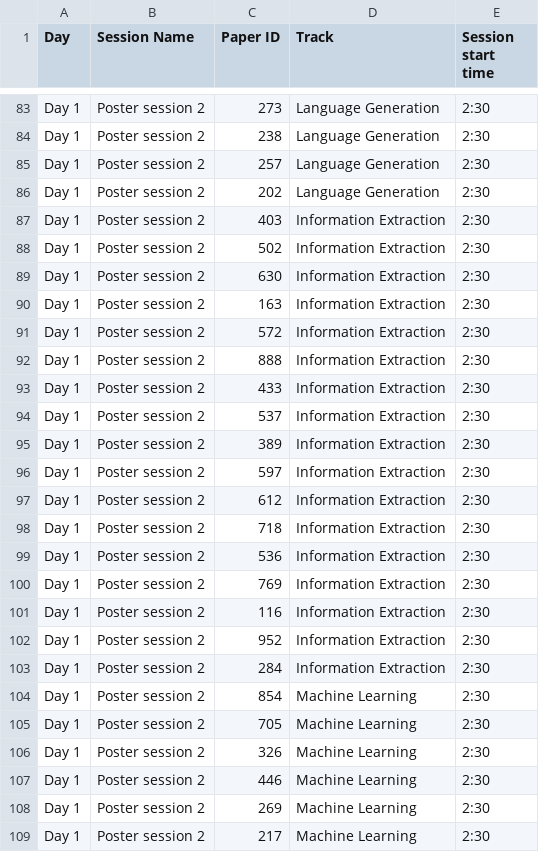
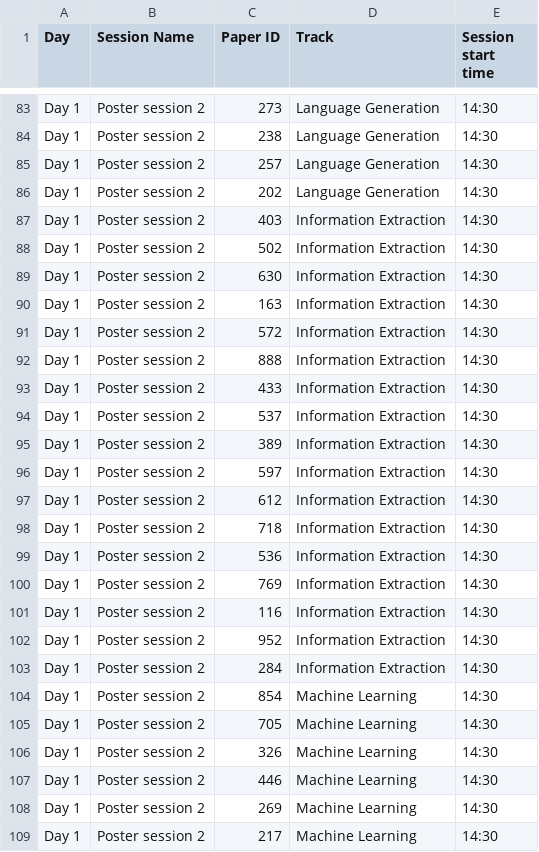
Before and after one commit to naacl-org/naacl-2022-website, a TSV file: webagenda/data/Detailed Schedule - Poster sessions.tsv, drawn as a sheet; only a part is shown, gaps mark what is left out; the diff covers the shown part only; the diff names each change by its address in the sheet, - before the commit and + after, or states it on an @@ line.

Commit message:
Fixed more schedule times

```diff
--- a/webagenda/data/Detailed Schedule - Poster sessions.tsv
+++ b/webagenda/data/Detailed Schedule - Poster sessions.tsv
-E83:E109 (Session start time): 2:30
+E83:E109 (Session start time): 14:30
```
Also changed, not shown: 101 edited cells elsewhere in this file, 1 other file.
